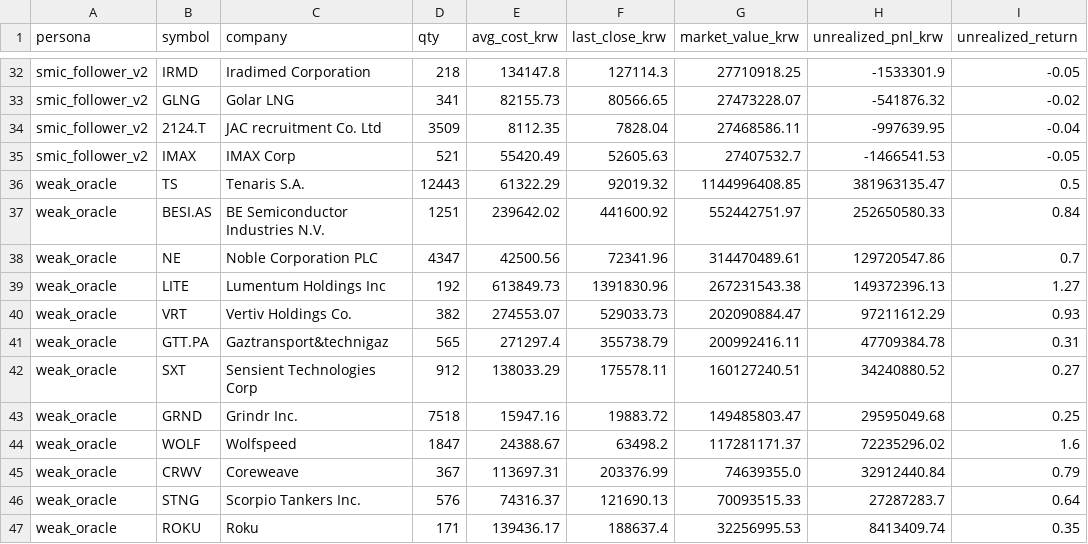
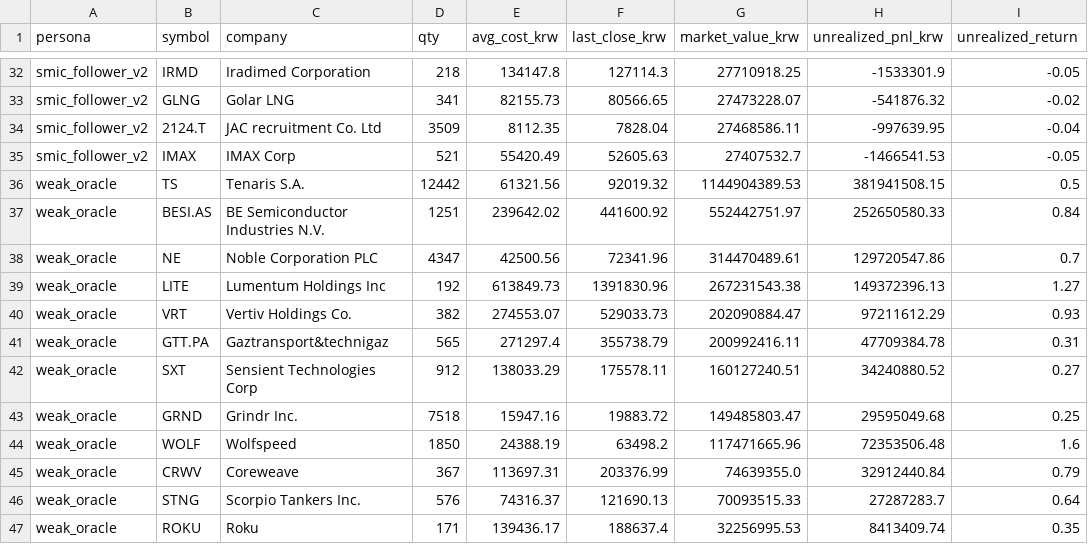
Before and after one commit to choiinyeol/snusmic-portfolio-lab, a CSV file: data/sim/current_holdings.csv, drawn as a sheet; only a part is shown, gaps mark what is left out; the diff names each change by its address in the sheet, - before the commit and + after, or states it on an @@ line.

```diff
--- a/data/sim/current_holdings.csv
+++ b/data/sim/current_holdings.csv
-D36 (qty): 12443
+D36 (qty): 12442
-E36 (avg_cost_krw): 61322.29
+E36 (avg_cost_krw): 61321.56
-G36 (market_value_krw): 1144996408.85
+G36 (market_value_krw): 1144904389.53
-H36 (unrealized_pnl_krw): 381963135.47
+H36 (unrealized_pnl_krw): 381941508.15
-D44 (qty): 1847
+D44 (qty): 1850
-E44 (avg_cost_krw): 24388.67
+E44 (avg_cost_krw): 24388.19
-G44 (market_value_krw): 117281171.37
+G44 (market_value_krw): 117471665.96
-H44 (unrealized_pnl_krw): 72235296.02
+H44 (unrealized_pnl_krw): 72353506.48
```
Also changed, not shown: apps/web/public/downloads/snusmic-strategies.csv, data/sim/position_episodes.csv, 28 other files.
